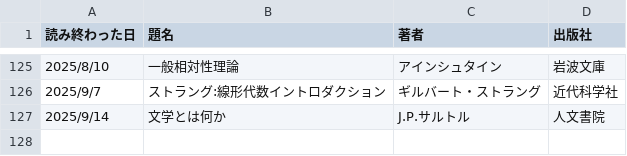
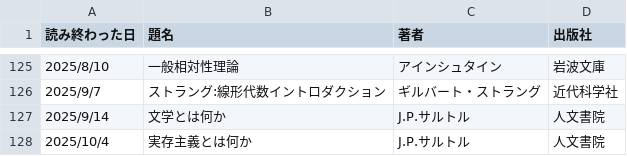
Before and after one commit to KewaOtonaki/ReadBooks, a CSV file: books_I_read.csv, drawn as a sheet; only a part is shown, gaps mark what is left out.

Commit message:
Update books_I_read.csv

```diff
--- a/books_I_read.csv
+++ b/books_I_read.csv
@@ -127 +127,2 @@
 2025/9/14,文学とは何か,J.P.サルトル,人文書院
+2025/10/4,実存主義とは何か, J.P.サルトル,人文書院
```
